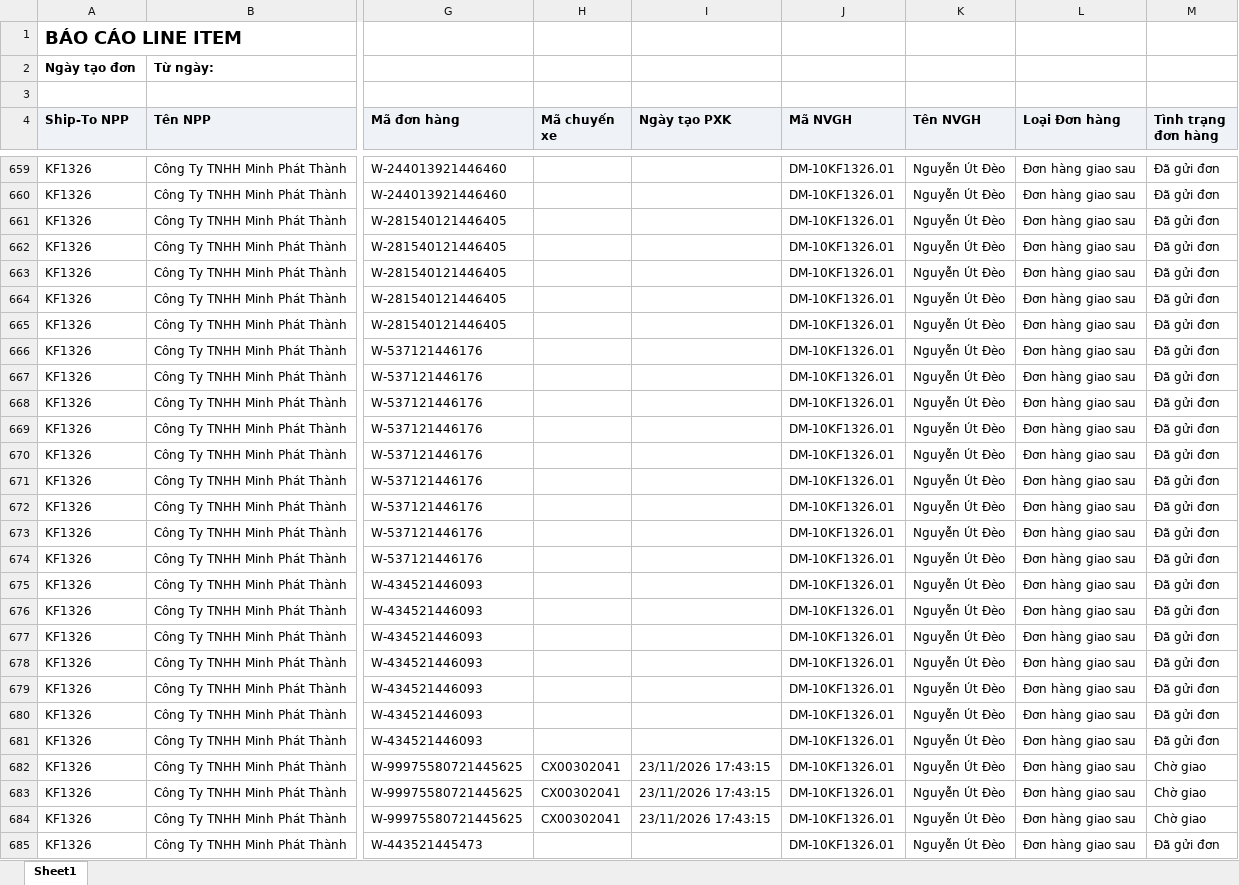
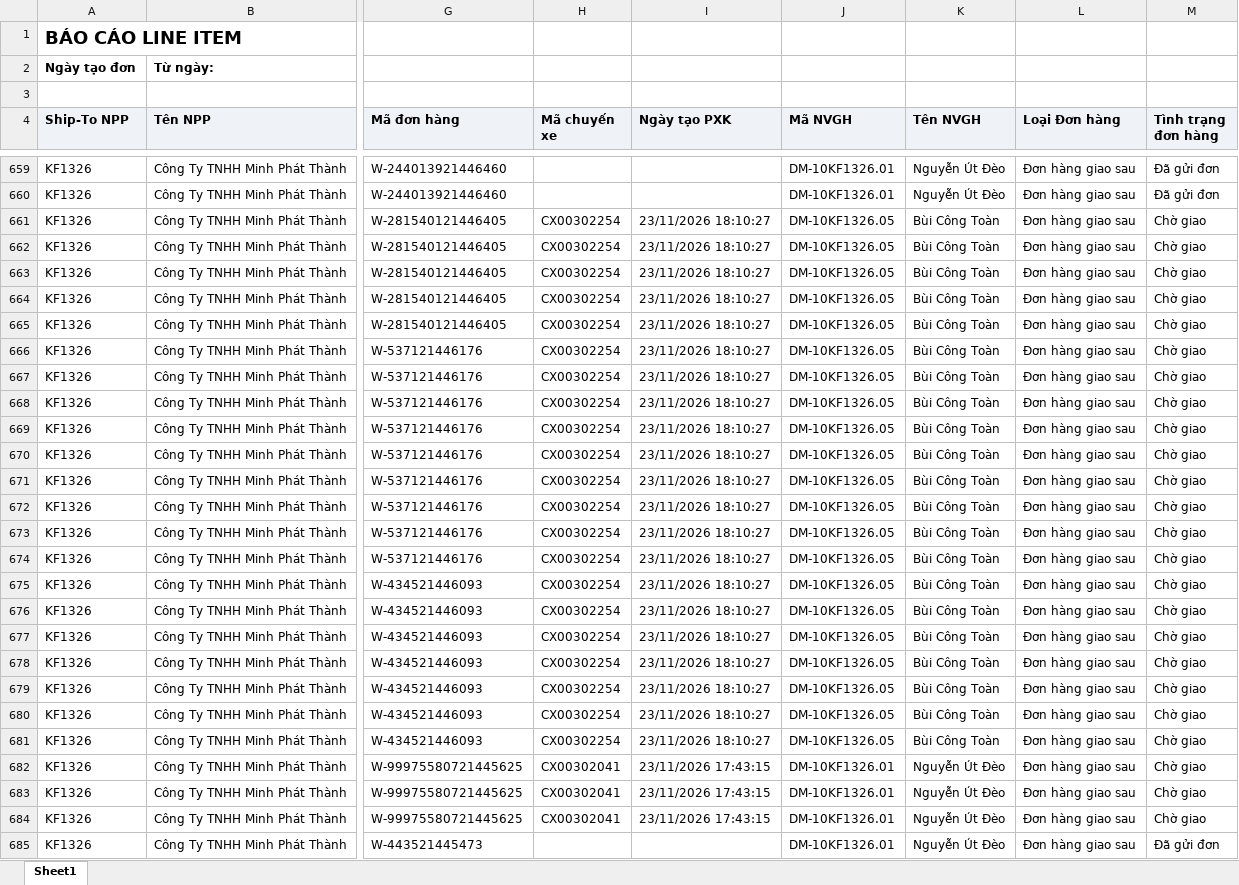
Before and after one commit to Tantt2026/Vyntt_Dashboard, an Excel workbook: data/Thang11/DanhSachChiTietDonHang (1).xlsx, sheet Sheet1, drawn as a sheet; only a part is shown, gaps mark what is left out; values as stored, in another font and other column widths than the file's, no borders; the diff covers the shown part only; the diff names each change by its address in the sheet, - before the commit and + after, or states it on an @@ line.

```diff
--- a/data/Thang11/DanhSachChiTietDonHang (1).xlsx (sheet Sheet1)
+++ b/data/Thang11/DanhSachChiTietDonHang (1).xlsx (sheet Sheet1)
-H661:H681 (Mã chuyến xe): (empty)
+H661:H681 (Mã chuyến xe): CX00302254
-I661:I681 (Ngày tạo PXK): (empty)
+I661:I681 (Ngày tạo PXK): 23/11/2026 18:10:27
-J661:J681 (Mã NVGH): DM-10KF1326.01
+J661:J681 (Mã NVGH): DM-10KF1326.05
-K661:K681 (Tên NVGH): Nguyễn Út Đèo
+K661:K681 (Tên NVGH): Bùi Công Toàn
-M661:M681 (Tình trạng đơn hàng): Đã gửi đơn
+M661:M681 (Tình trạng đơn hàng): Chờ giao
```
Also changed, not shown: 725 edited cells elsewhere in this sheet, data/Thang11/DANH_SACH_KET_QUA_CUA_HANG_THAM_GIA_CHUONG_TRINH.xlsx, data/Thang11/DanhSachLichViengTham.xlsx, 3 other files.
